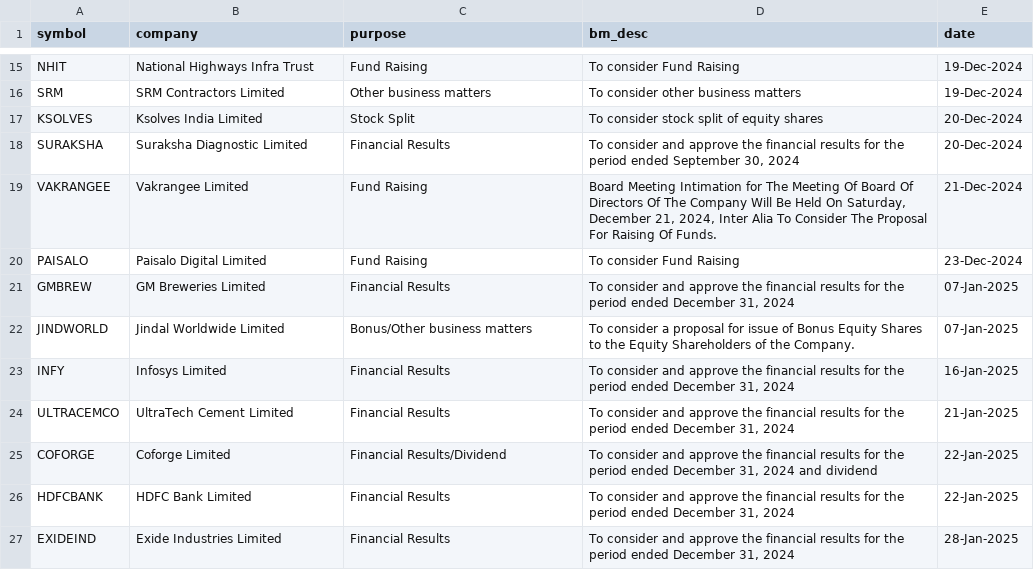
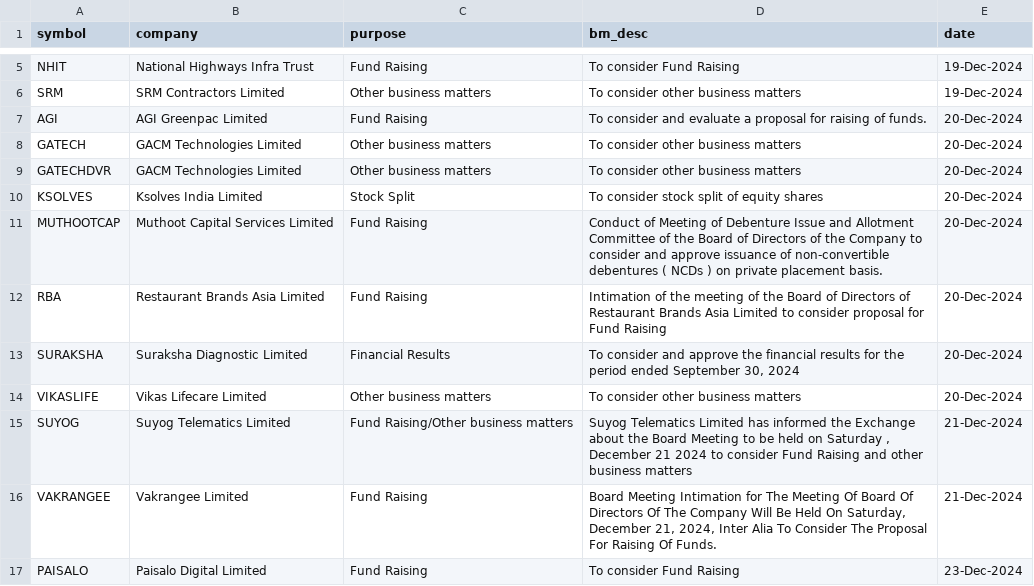
Before and after one commit to tsrajpurohit/event, a CSV file: nse_events.csv, drawn as a sheet; only a part is shown, gaps mark what is left out; the shorter side is filled out with more unchanged rows; the diff covers the shown part only; the diff names each change by its address in the sheet, - before the commit and + after, or states it on an @@ line.

```diff
--- a/nse_events.csv
+++ b/nse_events.csv
+row 7: AGI | AGI Greenpac Limited | Fund Raising | To consider and evaluate a proposal for raising of funds. | 20-Dec-2024
+row 8: GATECH | GACM Technologies Limited | Other business matters | To consider other business matters | 20-Dec-2024
+row 9: GATECHDVR | GACM Technologies Limited | Other business matters | To consider other business matters | 20-Dec-2024
+row 11: MUTHOOTCAP | Muthoot Capital Services Limited | Fund Raising | Conduct of Meeting of Debenture Issue and Allotment Committee of the Board of Directors of the Company to consider and approve issuance of non-convertible debentures ( NCDs ) on private placement basis. | 20-Dec-2024
+row 12: RBA | Restaurant Brands Asia Limited | Fund Raising | Intimation of the meeting of the Board of Directors of Restaurant Brands Asia Limited to consider proposal for Fund Raising | 20-Dec-2024
+row 14: VIKASLIFE | Vikas Lifecare Limited | Other business matters | To consider other business matters | 20-Dec-2024
+row 15: SUYOG | Suyog Telematics Limited | Fund Raising/Other business matters | Suyog Telematics Limited has informed the Exchange about the Board Meeting to be held on Saturday , December 21 2024 to consider Fund Raising and other business matters | 21-Dec-2024
```
Also changed, not shown: 5 added rows and 10 removed rows elsewhere in this file, bulk_deals.csv.
